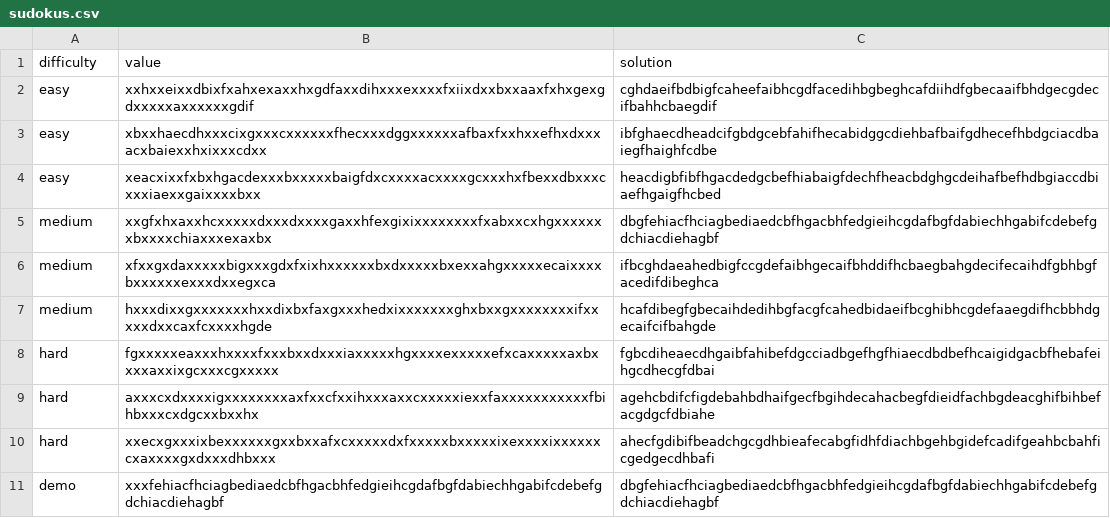
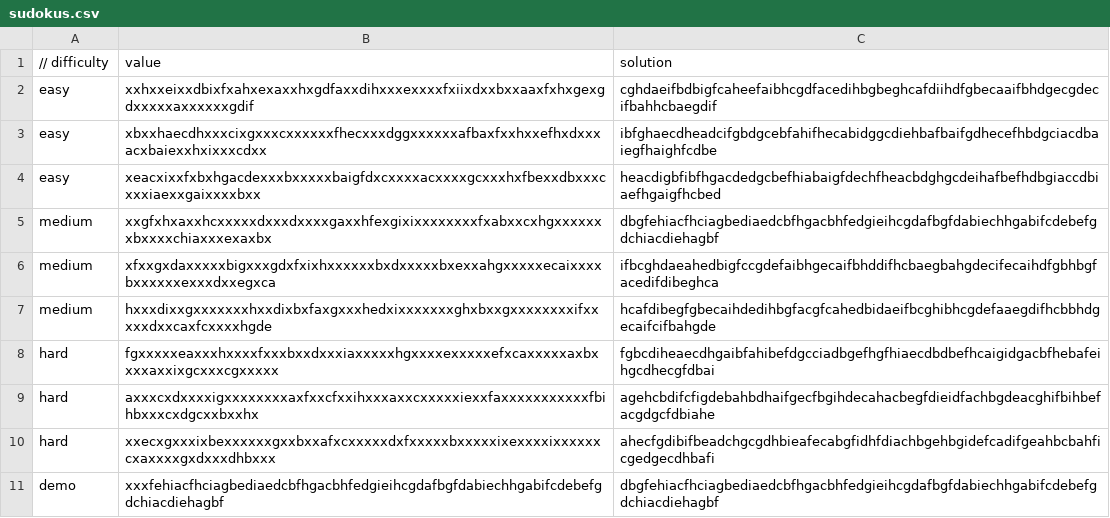
Before and after one commit to sarkadv/Sudoku, a CSV file: Sudoku/Resources/sudokus.csv, drawn as a sheet.

```diff
--- a/Sudoku/Resources/sudokus.csv
+++ b/Sudoku/Resources/sudokus.csv
@@ -1,2 +1,2 @@
-difficulty,value,solution
+// difficulty,value,solution
 easy,xxhxxeixxdbixfxahxexaxxhxgdfaxxdihxxxexxxxfxiixdxxbxxaaxfxhxgexgdxxxxxaxxxxxxgdif,cghdaeifbdbigfcaheefaibhcgdfacedihbgbeghcafdiihdfgbecaaifbhdgecgdecifbahhcbaegdif
```
Also changed, not shown: 7 other files.
